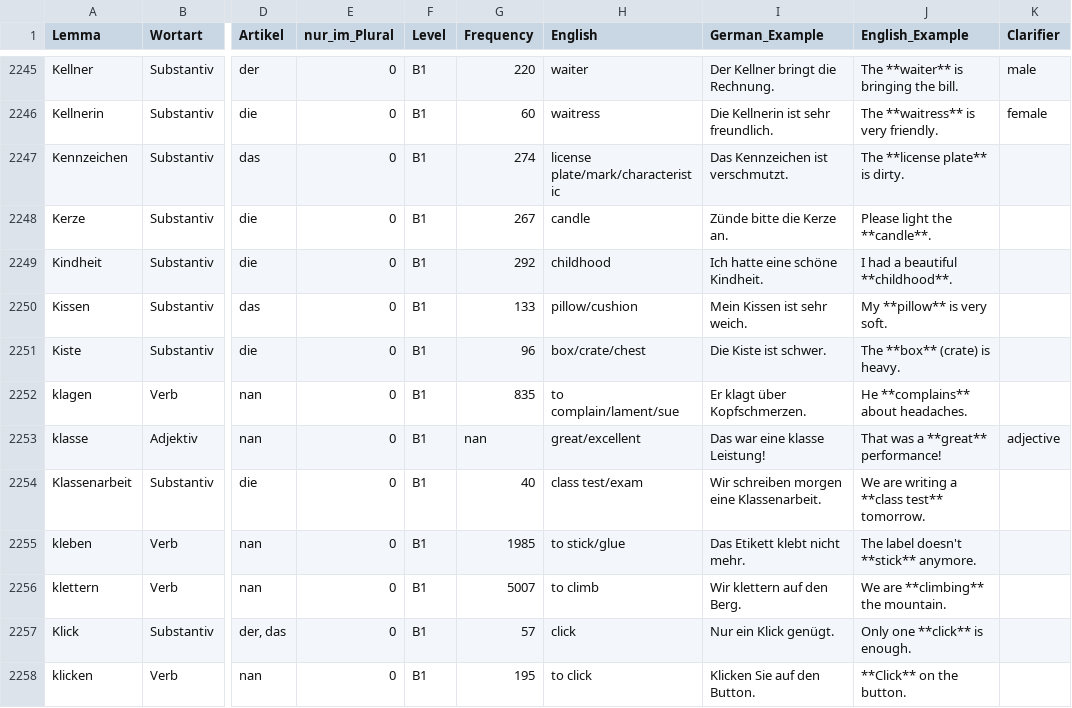
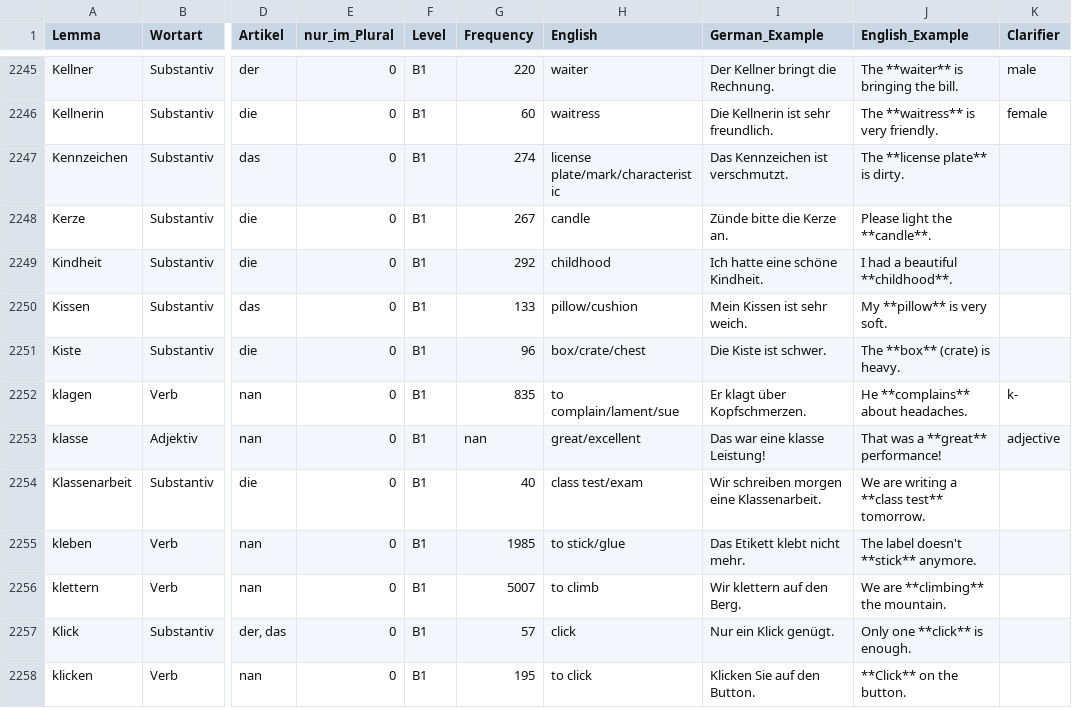
Before and after one commit to hieuristic/flashrecall, a CSV file: goethe_final.csv, drawn as a sheet; only a part is shown, gaps mark what is left out; the diff names each change by its address in the sheet, - before the commit and + after, or states it on an @@ line.

```diff
--- a/goethe_final.csv
+++ b/goethe_final.csv
-K2252 (Clarifier): (empty)
+K2252 (Clarifier): k-
```
Also changed, not shown: 1 other file.
